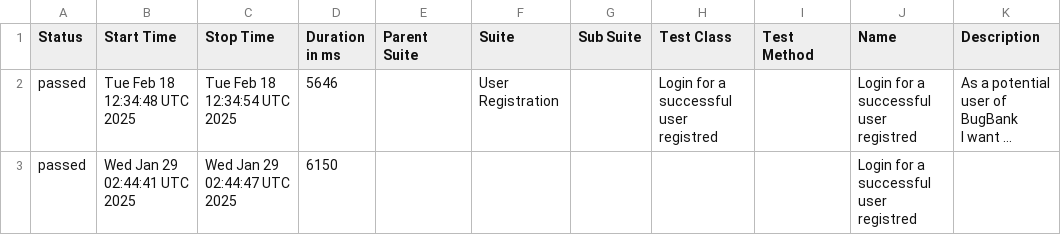
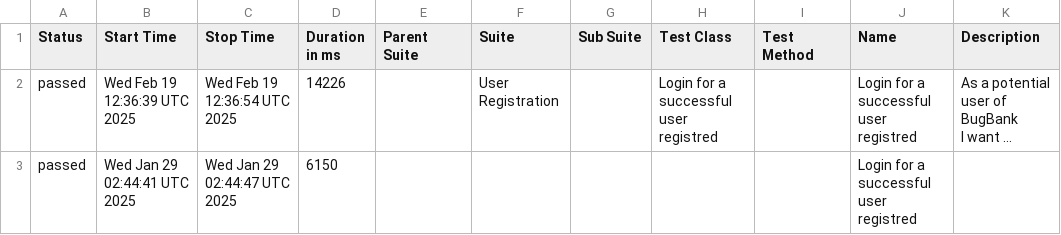
Before and after one commit to marcoshioka/JavaSeleniumCucumber, a CSV file: data/suites.csv, drawn as a sheet; long unchanged cells end in …; the diff names each change by its address in the sheet, - before the commit and + after, or states it on an @@ line.

```diff
--- a/data/suites.csv
+++ b/data/suites.csv
-B2 (Start Time): Tue Feb 18 12:34:48 UTC 2025
+B2 (Start Time): Wed Feb 19 12:36:39 UTC 2025
-C2 (Stop Time): Tue Feb 18 12:34:54 UTC 2025
+C2 (Stop Time): Wed Feb 19 12:36:54 UTC 2025
-D2 (Duration in ms): 5646
+D2 (Duration in ms): 14226
```
Also changed, not shown: 19 other files.
